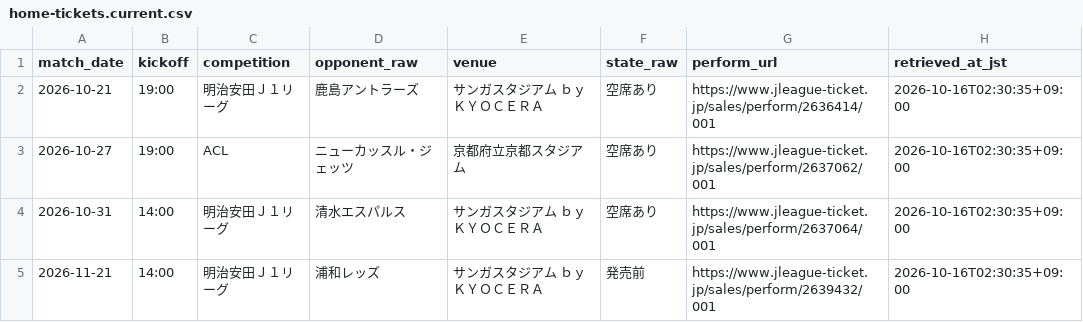
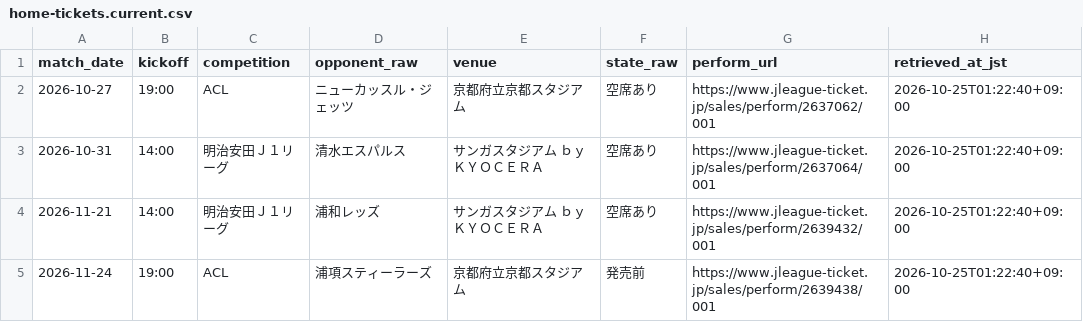
Before and after one commit to koteikara/Sanga, a CSV file: docs/sheets/home-tickets.current.csv, drawn as a sheet.

```diff
--- a/docs/sheets/home-tickets.current.csv
+++ b/docs/sheets/home-tickets.current.csv
@@ -1,5 +1,5 @@
 match_date,kickoff,competition,opponent_raw,venue,state_raw,perform_url,retrieved_at_jst
-2026-10-21,19:00,明治安田Ｊ１リーグ,鹿島アントラーズ,サンガスタジアム ｂｙ ＫＹＯＣＥＲＡ,空席あり,https://www.jleague-ticket.jp/sales/perform/2636414/001,2026-10-16T02:30:35+09:00
-2026-10-27,19:00,ACL,ニューカッスル・ジェッツ,京都府立京都スタジアム,空席あり,https://www.jleague-ticket.jp/sales/perform/2637062/001,2026-10-16T02:30:35+09:00
-2026-10-31,14:00,明治安田Ｊ１リーグ,清水エスパルス,サンガスタジアム ｂｙ ＫＹＯＣＥＲＡ,空席あり,https://www.jleague-ticket.jp/sales/perform/2637064/001,2026-10-16T02:30:35+09:00
-2026-11-21,14:00,明治安田Ｊ１リーグ,浦和レッズ,サンガスタジアム ｂｙ ＫＹＯＣＥＲＡ,発売前,https://www.jleague-ticket.jp/sales/perform/2639432/001,2026-10-16T02:30:35+09:00
+2026-10-27,19:00,ACL,ニューカッスル・ジェッツ,京都府立京都スタジアム,空席あり,https://www.jleague-ticket.jp/sales/perform/2637062/001,2026-10-25T01:22:40+09:00
+2026-10-31,14:00,明治安田Ｊ１リーグ,清水エスパルス,サンガスタジアム ｂｙ ＫＹＯＣＥＲＡ,空席あり,https://www.jleague-ticket.jp/sales/perform/2637064/001,2026-10-25T01:22:40+09:00
+2026-11-21,14:00,明治安田Ｊ１リーグ,浦和レッズ,サンガスタジアム ｂｙ ＫＹＯＣＥＲＡ,空席あり,https://www.jleague-ticket.jp/sales/perform/2639432/001,2026-10-25T01:22:40+09:00
+2026-11-24,19:00,ACL,浦項スティーラーズ,京都府立京都スタジアム,発売前,https://www.jleague-ticket.jp/sales/perform/2639438/001,2026-10-25T01:22:40+09:00
```
Also changed, not shown: docs/sheets/away-tickets.current.csv, docs/sheets/home-sales.current.csv, 3 other files.
